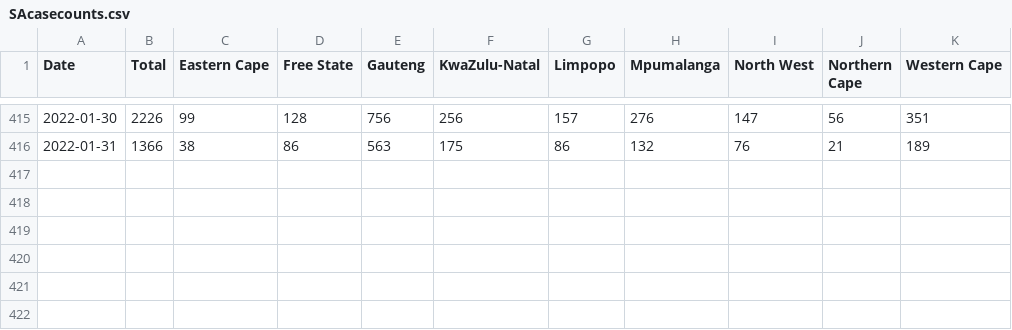
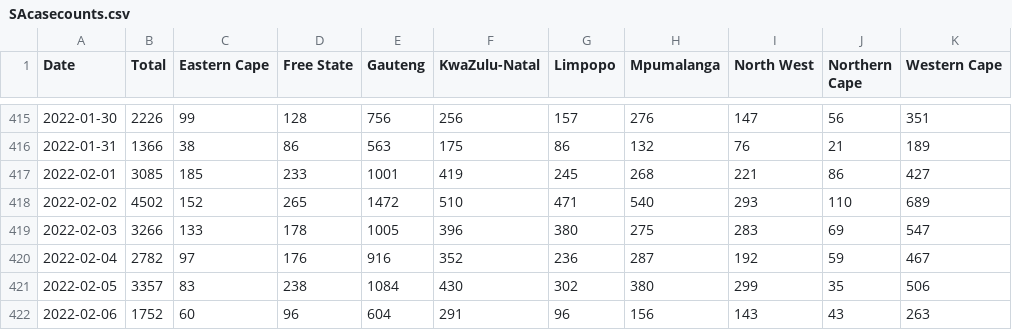
Before and after one commit to alex1770/Covid-19, a CSV file: VOCgrowth/EarlyOmicronEstimate/SAcasecounts.csv, drawn as a sheet; only a part is shown, gaps mark what is left out.

Commit message:
Update SA data to 2022-02-06

```diff
--- a/VOCgrowth/EarlyOmicronEstimate/SAcasecounts.csv
+++ b/VOCgrowth/EarlyOmicronEstimate/SAcasecounts.csv
@@ -416 +416,7 @@ Date,Total,Eastern Cape,Free State,Gauteng,KwaZulu-Natal,Limpopo,Mpumalanga,Nort
 2022-01-31,1366,38,86,563,175,86,132,76,21,189
+2022-02-01,3085,185,233,1001,419,245,268,221,86,427
+2022-02-02,4502,152,265,1472,510,471,540,293,110,689
+2022-02-03,3266,133,178,1005,396,380,275,283,69,547
+2022-02-04,2782,97,176,916,352,236,287,192,59,467
+2022-02-05,3357,83,238,1084,430,302,380,299,35,506
+2022-02-06,1752,60,96,604,291,96,156,143,43,263
```
Also changed, not shown: 1 other file.
